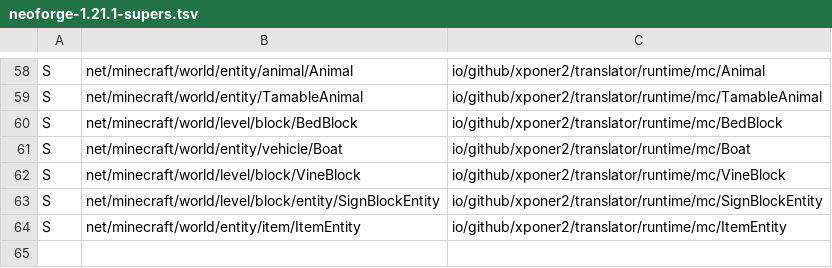
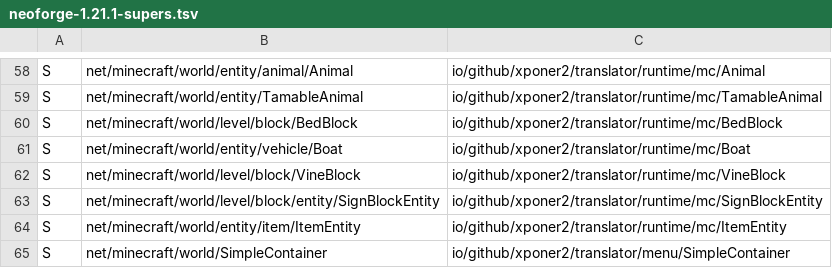
Before and after one commit to Xponer2/translator, a TSV file: src/main/resources/assets/translator/runtime/neoforge-1.21.1-supers.tsv, drawn as a sheet; only a part is shown, gaps mark what is left out; the diff names each change by its address in the sheet, - before the commit and + after, or states it on an @@ line.

```diff
--- a/src/main/resources/assets/translator/runtime/neoforge-1.21.1-supers.tsv
+++ b/src/main/resources/assets/translator/runtime/neoforge-1.21.1-supers.tsv
+row 65: S | net/minecraft/world/SimpleContainer | io/github/xponer2/translator/menu/SimpleContainer
```
Also changed, not shown: src/main/resources/assets/translator/runtime/neoforge-1.21.1-redirects.tsv, src/main/resources/assets/translator/runtime/neoforge-1.21.1-runtime.tsv, 27 other files.
